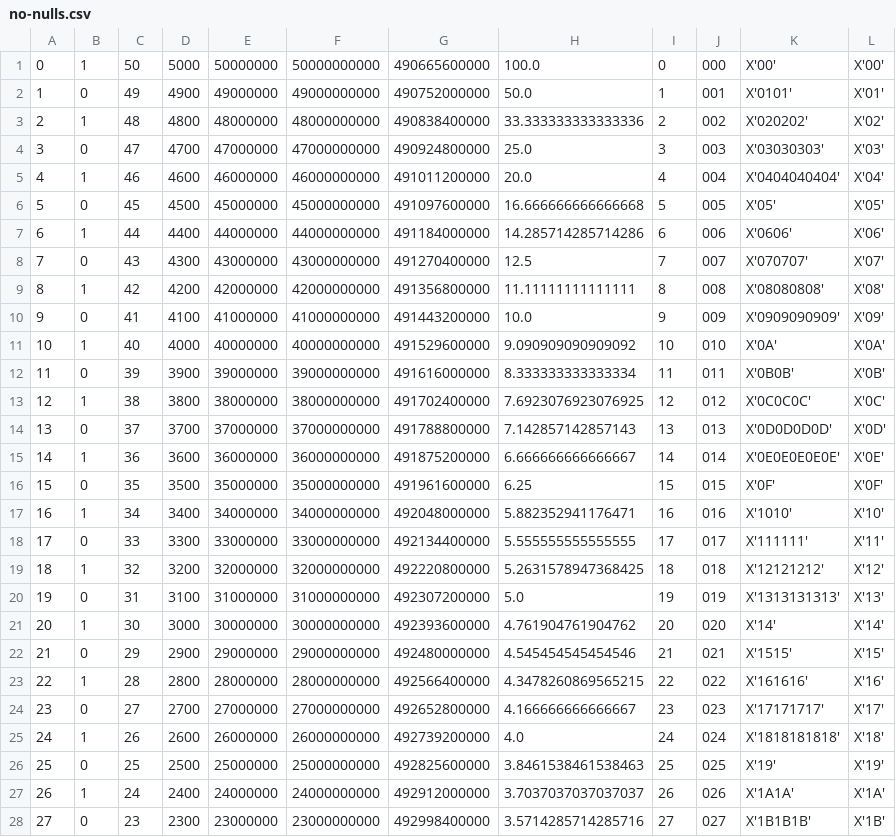
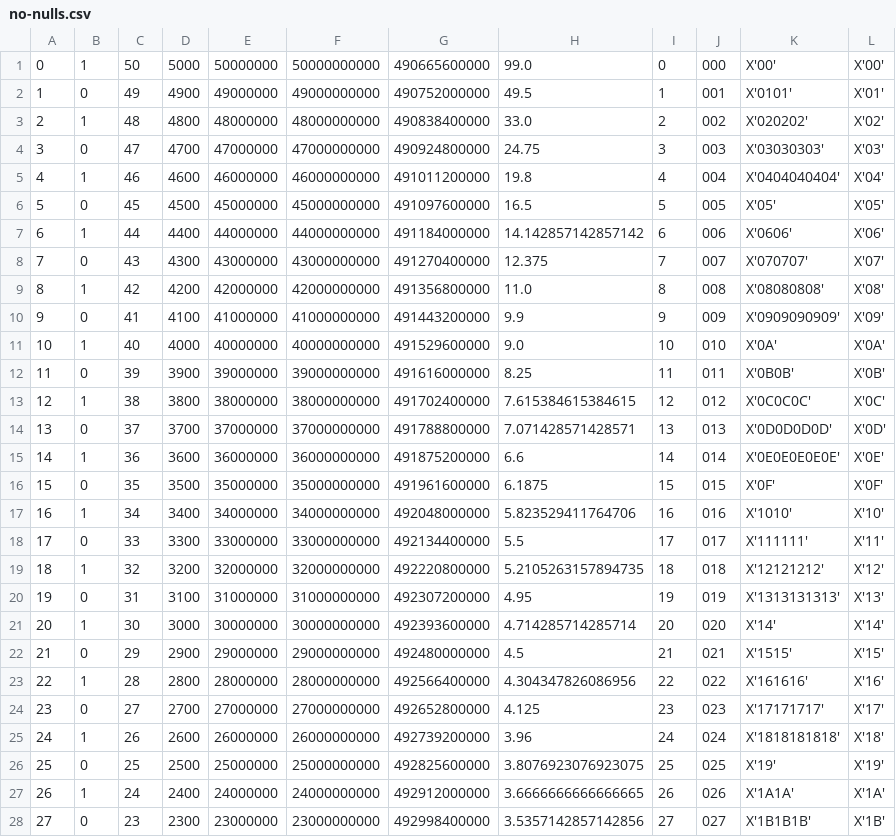
Before and after one commit to cldellow/sqlite-parquet-vtable, a CSV file: parquet-generator/no-nulls.csv, drawn as a sheet; only a part is shown; the diff covers the shown part only.

Commit message:
Fix when last rowgroup is not same size as first
...change test data to use 99 rows, so that when we have
rowgroup size 10 we exercise this code.

```diff
--- a/parquet-generator/no-nulls.csv
+++ b/parquet-generator/no-nulls.csv
@@ -1,28 +1,28 @@
-0	1	50	5000	50000000	50000000000	490665600000	100.0	0	000	X'00'	X'00'
-1	0	49	4900	49000000	49000000000	490752000000	50.0	1	001	X'0101'	X'01'
-2	1	48	4800	48000000	48000000000	490838400000	33.333333333333336	2	002	X'020202'	X'02'
-3	0	47	4700	47000000	47000000000	490924800000	25.0	3	003	X'03030303'	X'03'
-4	1	46	4600	46000000	46000000000	491011200000	20.0	4	004	X'0404040404'	X'04'
-5	0	45	4500	45000000	45000000000	491097600000	16.666666666666668	5	005	X'05'	X'05'
-6	1	44	4400	44000000	44000000000	491184000000	14.285714285714286	6	006	X'0606'	X'06'
-7	0	43	4300	43000000	43000000000	491270400000	12.5	7	007	X'070707'	X'07'
-8	1	42	4200	42000000	42000000000	491356800000	11.11111111111111	8	008	X'08080808'	X'08'
-9	0	41	4100	41000000	41000000000	491443200000	10.0	9	009	X'0909090909'	X'09'
-10	1	40	4000	40000000	40000000000	491529600000	9.090909090909092	10	010	X'0A'	X'0A'
-11	0	39	3900	39000000	39000000000	491616000000	8.333333333333334	11	011	X'0B0B'	X'0B'
-12	1	38	3800	38000000	38000000000	491702400000	7.6923076923076925	12	012	X'0C0C0C'	X'0C'
-13	0	37	3700	37000000	37000000000	491788800000	7.142857142857143	13	013	X'0D0D0D0D'	X'0D'
-14	1	36	3600	36000000	36000000000	491875200000	6.666666666666667	14	014	X'0E0E0E0E0E'	X'0E'
-15	0	35	3500	35000000	35000000000	491961600000	6.25	15	015	X'0F'	X'0F'
-16	1	34	3400	34000000	34000000000	492048000000	5.882352941176471	16	016	X'1010'	X'10'
-17	0	33	3300	33000000	33000000000	492134400000	5.555555555555555	17	017	X'111111'	X'11'
-18	1	32	3200	32000000	32000000000	492220800000	5.2631578947368425	18	018	X'12121212'	X'12'
-19	0	31	3100	31000000	31000000000	492307200000	5.0	19	019	X'1313131313'	X'13'
-20	1	30	3000	30000000	30000000000	492393600000	4.761904761904762	20	020	X'14'	X'14'
-21	0	29	2900	29000000	29000000000	492480000000	4.545454545454546	21	021	X'1515'	X'15'
-22	1	28	2800	28000000	28000000000	492566400000	4.3478260869565215	22	022	X'161616'	X'16'
-23	0	27	2700	27000000	27000000000	492652800000	4.166666666666667	23	023	X'17171717'	X'17'
-24	1	26	2600	26000000	26000000000	492739200000	4.0	24	024	X'1818181818'	X'18'
-25	0	25	2500	25000000	25000000000	492825600000	3.8461538461538463	25	025	X'19'	X'19'
-26	1	24	2400	24000000	24000000000	492912000000	3.7037037037037037	26	026	X'1A1A'	X'1A'
-27	0	23	2300	23000000	23000000000	492998400000	3.5714285714285716	27	027	X'1B1B1B'	X'1B'
+0	1	50	5000	50000000	50000000000	490665600000	99.0	0	000	X'00'	X'00'
+1	0	49	4900	49000000	49000000000	490752000000	49.5	1	001	X'0101'	X'01'
+2	1	48	4800	48000000	48000000000	490838400000	33.0	2	002	X'020202'	X'02'
+3	0	47	4700	47000000	47000000000	490924800000	24.75	3	003	X'03030303'	X'03'
+4	1	46	4600	46000000	46000000000	491011200000	19.8	4	004	X'0404040404'	X'04'
+5	0	45	4500	45000000	45000000000	491097600000	16.5	5	005	X'05'	X'05'
+6	1	44	4400	44000000	44000000000	491184000000	14.142857142857142	6	006	X'0606'	X'06'
+7	0	43	4300	43000000	43000000000	491270400000	12.375	7	007	X'070707'	X'07'
+8	1	42	4200	42000000	42000000000	491356800000	11.0	8	008	X'08080808'	X'08'
+9	0	41	4100	41000000	41000000000	491443200000	9.9	9	009	X'0909090909'	X'09'
+10	1	40	4000	40000000	40000000000	491529600000	9.0	10	010	X'0A'	X'0A'
+11	0	39	3900	39000000	39000000000	491616000000	8.25	11	011	X'0B0B'	X'0B'
+12	1	38	3800	38000000	38000000000	491702400000	7.615384615384615	12	012	X'0C0C0C'	X'0C'
+13	0	37	3700	37000000	37000000000	491788800000	7.071428571428571	13	013	X'0D0D0D0D'	X'0D'
+14	1	36	3600	36000000	36000000000	491875200000	6.6	14	014	X'0E0E0E0E0E'	X'0E'
+15	0	35	3500	35000000	35000000000	491961600000	6.1875	15	015	X'0F'	X'0F'
+16	1	34	3400	34000000	34000000000	492048000000	5.823529411764706	16	016	X'1010'	X'10'
+17	0	33	3300	33000000	33000000000	492134400000	5.5	17	017	X'111111'	X'11'
+18	1	32	3200	32000000	32000000000	492220800000	5.2105263157894735	18	018	X'12121212'	X'12'
+19	0	31	3100	31000000	31000000000	492307200000	4.95	19	019	X'1313131313'	X'13'
+20	1	30	3000	30000000	30000000000	492393600000	4.714285714285714	20	020	X'14'	X'14'
+21	0	29	2900	29000000	29000000000	492480000000	4.5	21	021	X'1515'	X'15'
+22	1	28	2800	28000000	28000000000	492566400000	4.304347826086956	22	022	X'161616'	X'16'
+23	0	27	2700	27000000	27000000000	492652800000	4.125	23	023	X'17171717'	X'17'
+24	1	26	2600	26000000	26000000000	492739200000	3.96	24	024	X'1818181818'	X'18'
+25	0	25	2500	25000000	25000000000	492825600000	3.8076923076923075	25	025	X'19'	X'19'
+26	1	24	2400	24000000	24000000000	492912000000	3.6666666666666665	26	026	X'1A1A'	X'1A'
+27	0	23	2300	23000000	23000000000	492998400000	3.5357142857142856	27	027	X'1B1B1B'	X'1B'
```
Also changed, not shown: 1 removed row and 71 edited cells elsewhere in this file, parquet-generator/nulls.csv, 31 other files.
